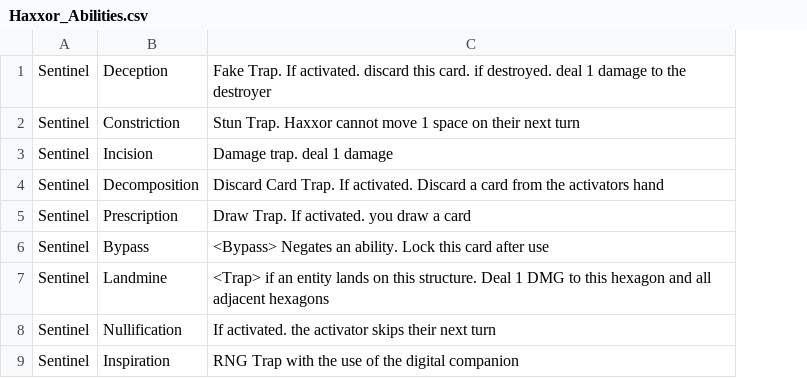
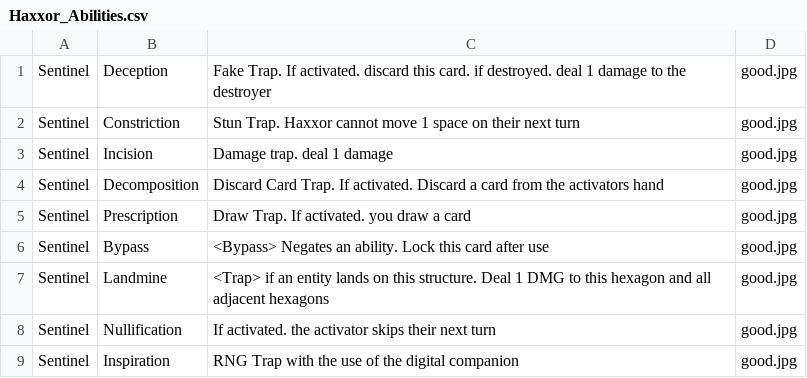
Before and after one commit to SolomonCas/Haxxor, a CSV file: app/src/main/assets/Haxxor_Abilities.csv, drawn as a sheet; only a part is shown; the diff names each change by its address in the sheet, - before the commit and + after, or states it on an @@ line.

```diff
--- a/app/src/main/assets/Haxxor_Abilities.csv
+++ b/app/src/main/assets/Haxxor_Abilities.csv
+column D, rows 1-9: all good.jpg
```
Also changed, not shown: 7 other files.
